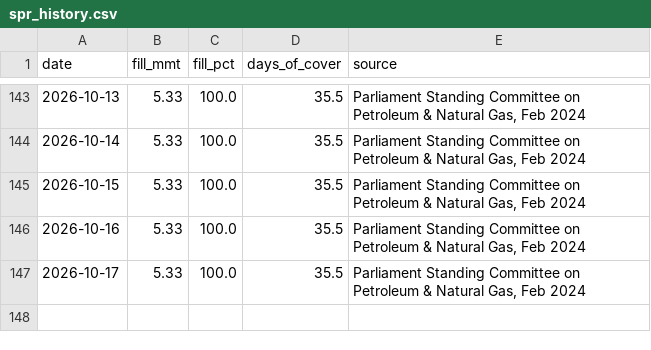
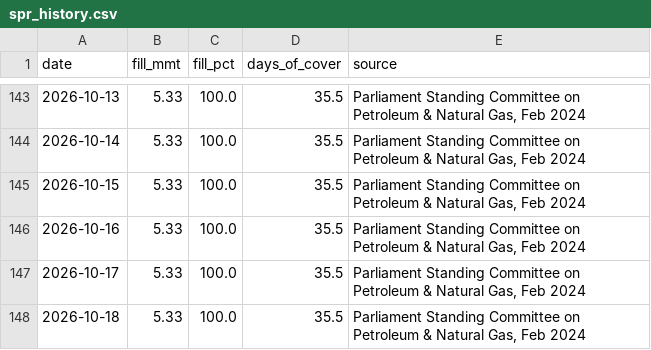
Before and after one commit to ImmadiVenkatesh/india-energy-dashboard, a CSV file: data/spr_history.csv, drawn as a sheet; only a part is shown, gaps mark what is left out.

```diff
--- a/data/spr_history.csv
+++ b/data/spr_history.csv
@@ -147 +147,2 @@ date,fill_mmt,fill_pct,days_of_cover,source
 2026-10-17,5.33,100.0,35.5,"Parliament Standing Committee on Petroleum & Natural Gas, Feb 2024"
+2026-10-18,5.33,100.0,35.5,"Parliament Standing Committee on Petroleum & Natural Gas, Feb 2024"
```
Also changed, not shown: data/crude_benchmarks.csv, data/markets.csv, 7 other files.
